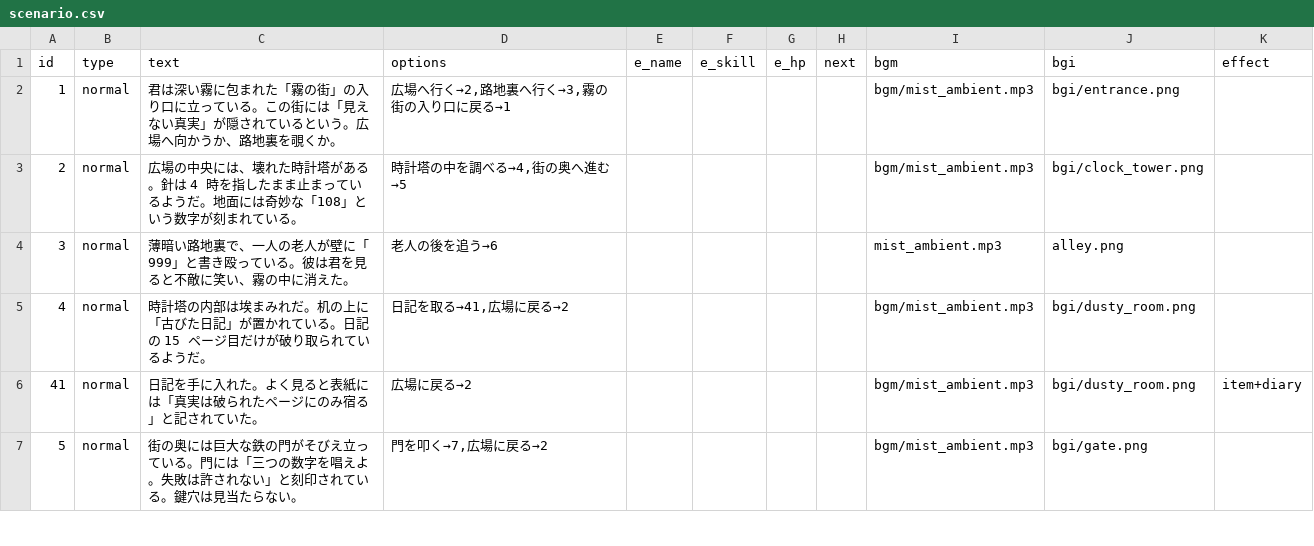
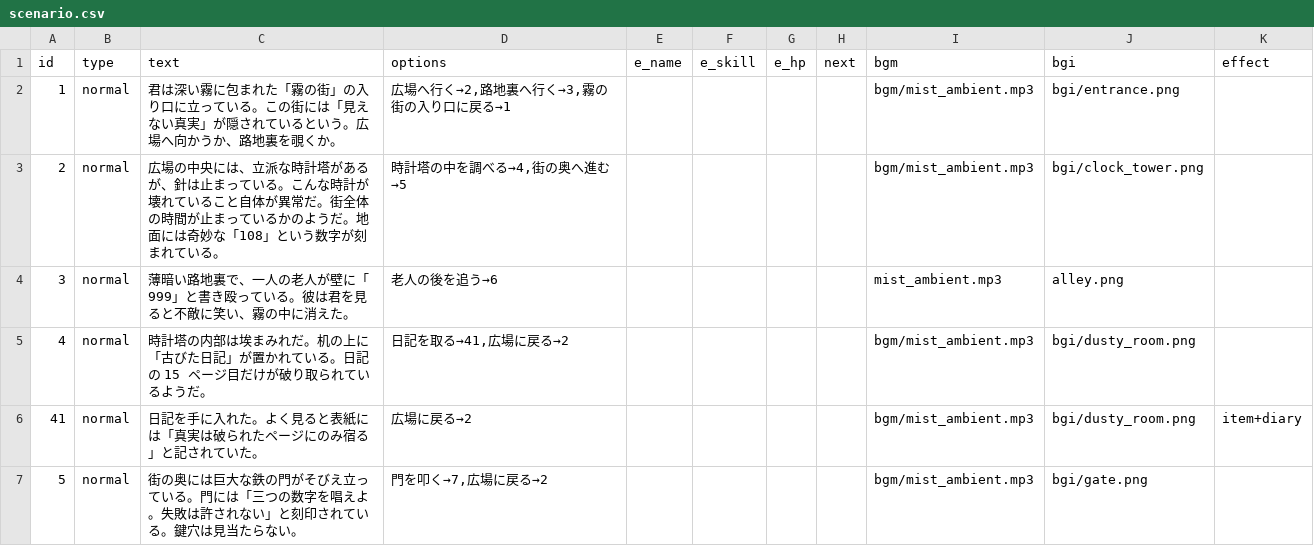
Before and after one commit to factorydigitalente/storyem, a CSV file: sample_hiddennumber/scenario.csv, drawn as a sheet; only a part is shown.

Commit message:
Add files via upload

```diff
--- a/sample_hiddennumber/scenario.csv
+++ b/sample_hiddennumber/scenario.csv
@@ -2,3 +2,3 @@ id,type,text,options,e_name,e_skill,e_hp,next,bgm,bgi,effect
 1,normal,"君は深い霧に包まれた「霧の街」の入り口に立っている。この街には「見えない真実」が隠されているという。広場へ向かうか、路地裏を覗くか。","広場へ行く→2,路地裏へ行く→3,霧の街の入り口に戻る→1",,,,,bgm/mist_ambient.mp3,bgi/entrance.png,
-2,normal,"広場の中央には、壊れた時計塔がある。針は 4 時を指したまま止まっているようだ。地面には奇妙な「108」という数字が刻まれている。","時計塔の中を調べる→4,街の奥へ進む→5",,,,,bgm/mist_ambient.mp3,bgi/clock_tower.png,
+2,normal,"広場の中央には、立派な時計塔があるが、針は止まっている。こんな時計が壊れていること自体が異常だ。街全体の時間が止まっているかのようだ。地面には奇妙な「108」という数字が刻まれている。","時計塔の中を調べる→4,街の奥へ進む→5",,,,,bgm/mist_ambient.mp3,bgi/clock_tower.png,
 3,normal,"薄暗い路地裏で、一人の老人が壁に「999」と書き殴っている。彼は君を見ると不敵に笑い、霧の中に消えた。","老人の後を追う→6",,,,,mist_ambient.mp3,alley.png,
```
